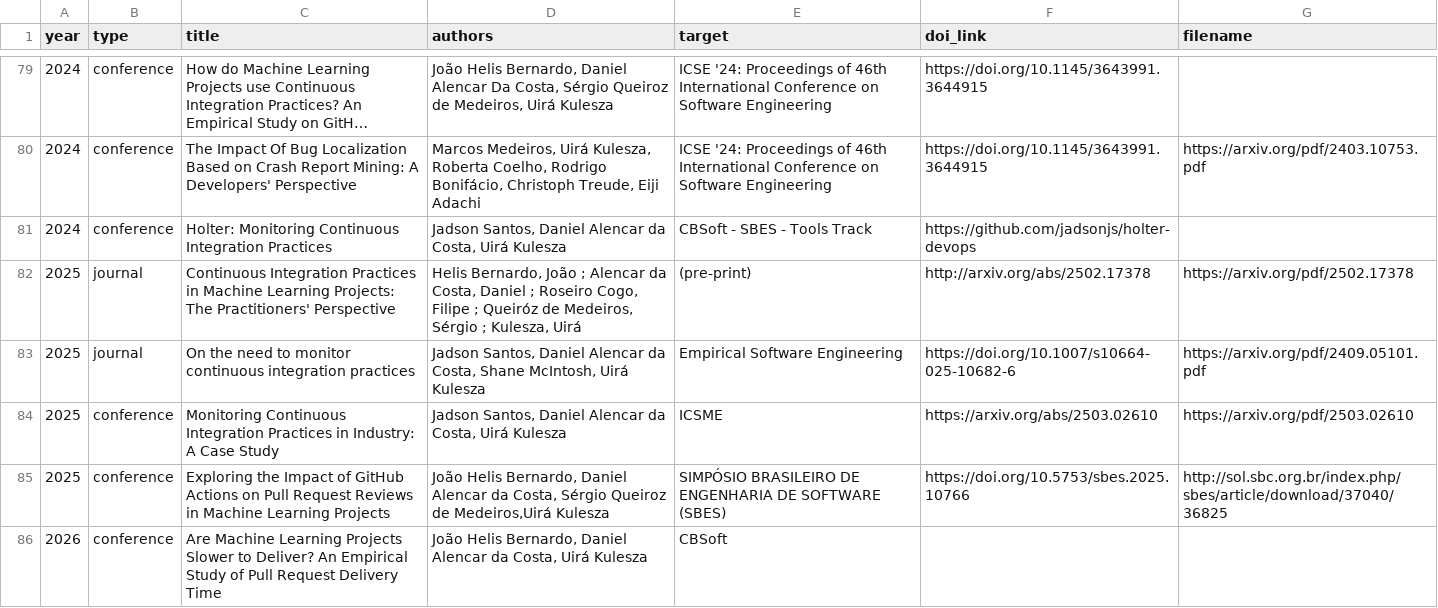
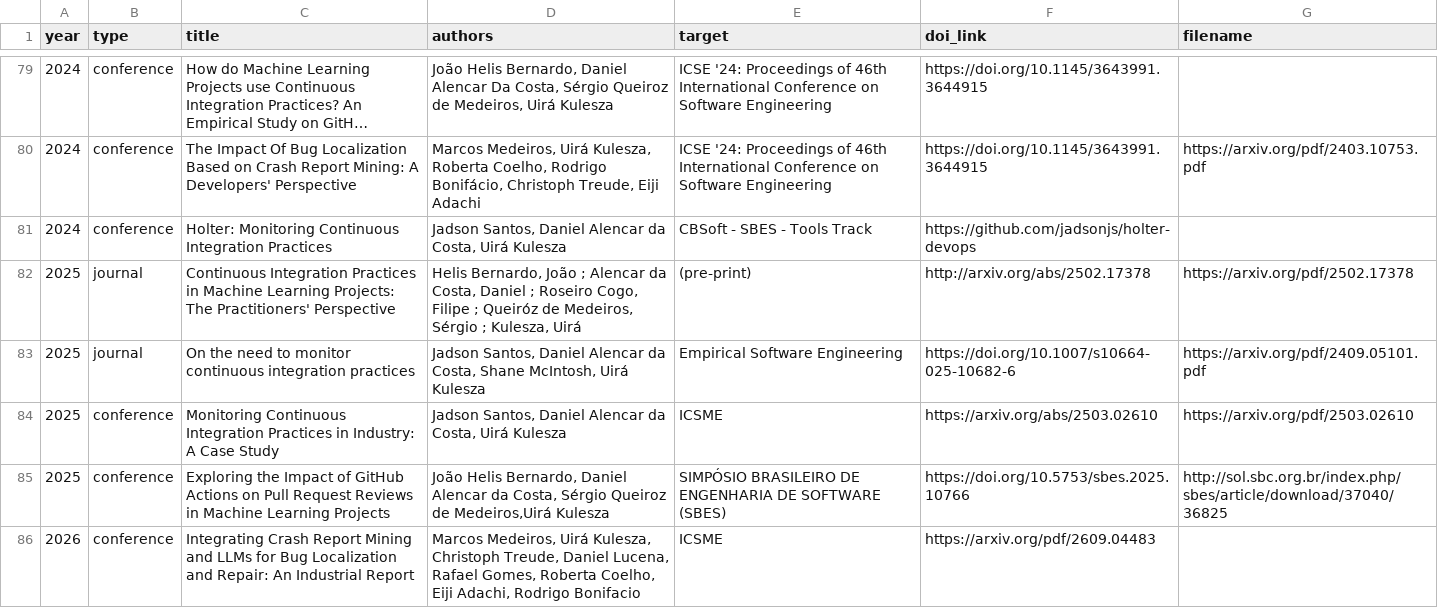
Before and after one commit to caseufrn/caseufrn.github.io, a CSV file: _data/publications.csv, drawn as a sheet; only a part is shown, gaps mark what is left out; long unchanged cells end in …; removed rows and columns are numbered as before the commit, all else as after; the diff names each change by its address in the sheet, - before the commit and + after, or states it on an @@ line.

Commit message:
2026 publications
Signed-off-by: jadson santos <jadsonjs@gmail.com>

```diff
--- a/_data/publications.csv
+++ b/_data/publications.csv
-row 86: 2026 | conference | Are Machine Learning Projects Slower to Deliver? An Empirical Study of Pull Request Delivery Time | João Helis Bernardo, Daniel Alencar da Costa, Uirá Kulesza | CBSoft
+row 86: 2026 | conference | Integrating Crash Report Mining and LLMs for Bug Localization and Repair: An Industrial Report | Marcos Medeiros, Uirá Kulesza, Christoph Treude, Daniel Lucena, Rafael Gomes, Roberta Coelho, Eiji Adachi, Rodrigo Bonifacio | ICSME | https://arxiv.org/pdf/2609.04483
```
